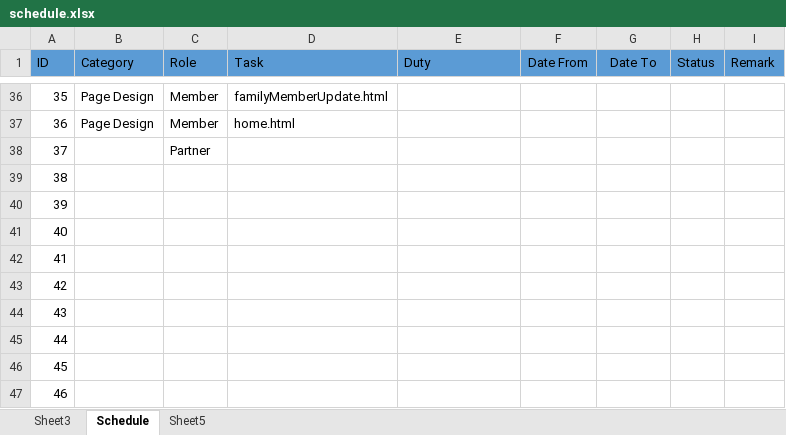
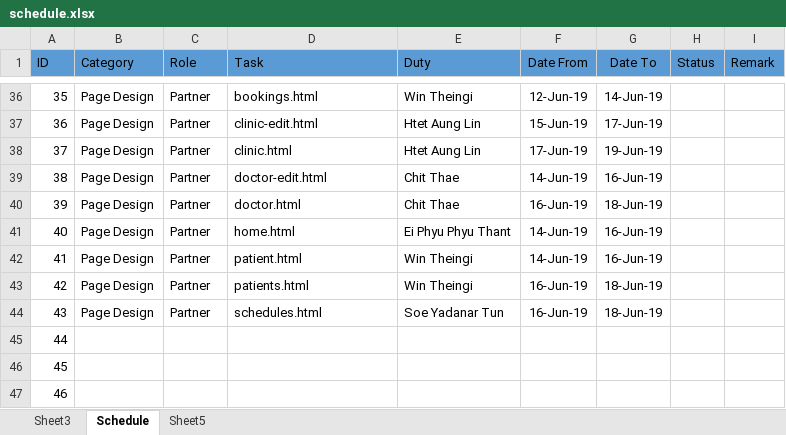
Before and after one commit to lanaflonPerso/intern-web, an Excel workbook: documents/schedule.xlsx, sheet Schedule, drawn as a sheet; only a part is shown, gaps mark what is left out; values as stored, in another font and other column widths than the file's, no borders; the diff covers the shown part only; the diff names each change by its address in the sheet, - before the commit and + after, or states it on an @@ line.

Commit message:
Update Controller Methods and Schedules

```diff
--- a/documents/schedule.xlsx (sheet Schedule)
+++ b/documents/schedule.xlsx (sheet Schedule)
-C36:C37 (Role): Member
+C36:C37 (Role): Partner
-D36 (Task): familyMemberUpdate.html
+D36 (Task): bookings.html
-E36 (Duty): (empty)
+E36 (Duty): Win Theingi
-F36 (Date From): (empty)
+F36 (Date From): 12-Jun-19
-G36 (Date To): (empty)
+G36 (Date To): 14-Jun-19
-D37 (Task): home.html
+D37 (Task): clinic-edit.html
-E37:E38 (Duty): (empty)
+E37:E38 (Duty): Htet Aung Lin
-F37 (Date From): (empty)
+F37 (Date From): 15-Jun-19
-G37 (Date To): (empty)
+G37 (Date To): 17-Jun-19
-B38:B44 (Category): (empty)
+B38:B44 (Category): Page Design
-D38 (Task): (empty)
+D38 (Task): clinic.html
-F38 (Date From): (empty)
+F38 (Date From): 17-Jun-19
-G38 (Date To): (empty)
+G38 (Date To): 19-Jun-19
-C39:C44 (Role): (empty)
+C39:C44 (Role): Partner
-D39 (Task): (empty)
+D39 (Task): doctor-edit.html
-E39:E40 (Duty): (empty)
+E39:E40 (Duty): Chit Thae
-F39 (Date From): (empty)
+F39 (Date From): 14-Jun-19
-G39 (Date To): (empty)
+G39 (Date To): 16-Jun-19
-D40 (Task): (empty)
+D40 (Task): doctor.html
-F40 (Date From): (empty)
+F40 (Date From): 16-Jun-19
-G40 (Date To): (empty)
+G40 (Date To): 18-Jun-19
-D41 (Task): (empty)
+D41 (Task): home.html
-E41 (Duty): (empty)
+E41 (Duty): Ei Phyu Phyu Thant
-F41:F42 (Date From): (empty)
+F41:F42 (Date From): 14-Jun-19
-G41:G42 (Date To): (empty)
+G41:G42 (Date To): 16-Jun-19
-D42 (Task): (empty)
+D42 (Task): patient.html
-E42:E43 (Duty): (empty)
+E42:E43 (Duty): Win Theingi
-D43 (Task): (empty)
+D43 (Task): patients.html
-F43:F44 (Date From): (empty)
+F43:F44 (Date From): 16-Jun-19
-G43:G44 (Date To): (empty)
+G43:G44 (Date To): 18-Jun-19
-D44 (Task): (empty)
+D44 (Task): schedules.html
-E44 (Duty): (empty)
+E44 (Duty): Soe Yadanar Tun
```
Also changed, not shown: 38 edited cells elsewhere in this sheet, 2 other files.
